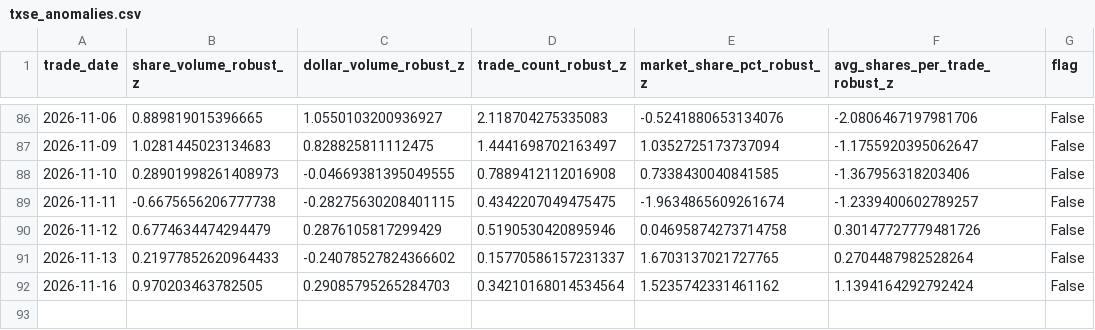
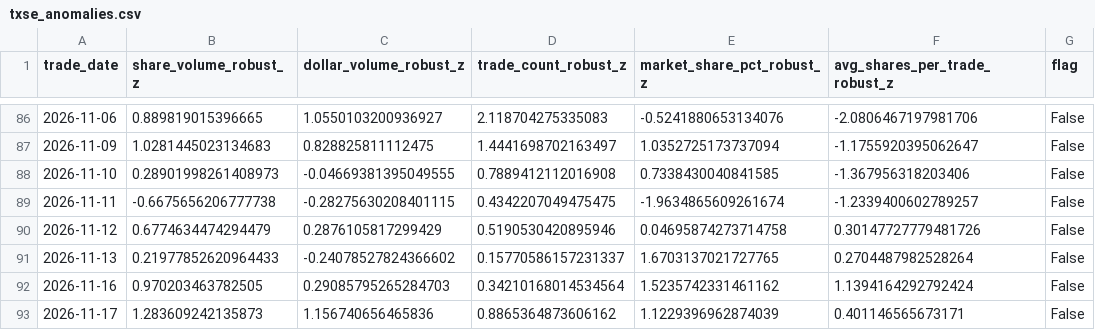
Before and after one commit to MarcusRWDTCU/TXSE-Volume-Scraper, a CSV file: data/txse_anomalies.csv, drawn as a sheet; only a part is shown, gaps mark what is left out; the diff names each change by its address in the sheet, - before the commit and + after, or states it on an @@ line.

```diff
--- a/data/txse_anomalies.csv
+++ b/data/txse_anomalies.csv
+row 93: 2026-11-17 | 1.283609242135873 | 1.156740656465836 | 0.8865364873606162 | 1.1229396962874039 | 0.401146565673171 | False
```
Also changed, not shown: data/raw/market_history_2026.csv, data/txse_daily.csv, 18 other files.
